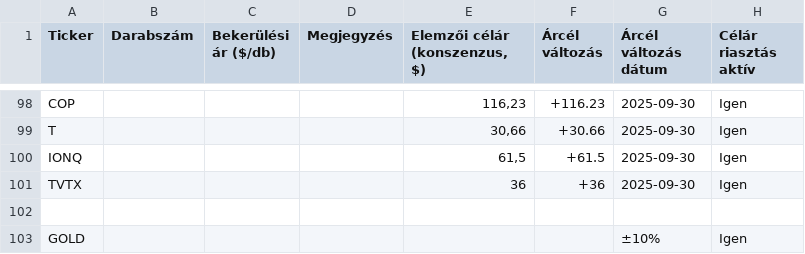
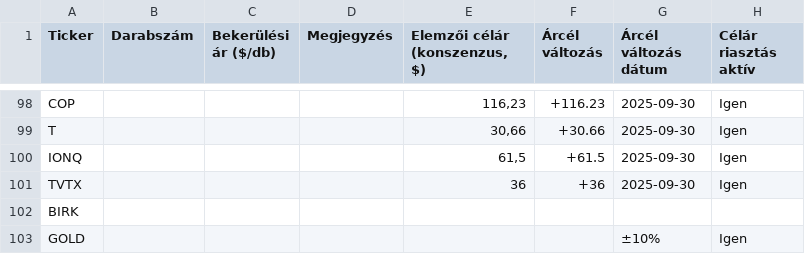
Before and after one commit to zoleevegh/reszvenyek-master, a CSV file: watchlist.csv, drawn as a sheet; only a part is shown, gaps mark what is left out; the diff names each change by its address in the sheet, - before the commit and + after, or states it on an @@ line.

Commit message:
Update watchlist.csv

```diff
--- a/watchlist.csv
+++ b/watchlist.csv
-A102 (Ticker): (empty)
+A102 (Ticker): BIRK
```
